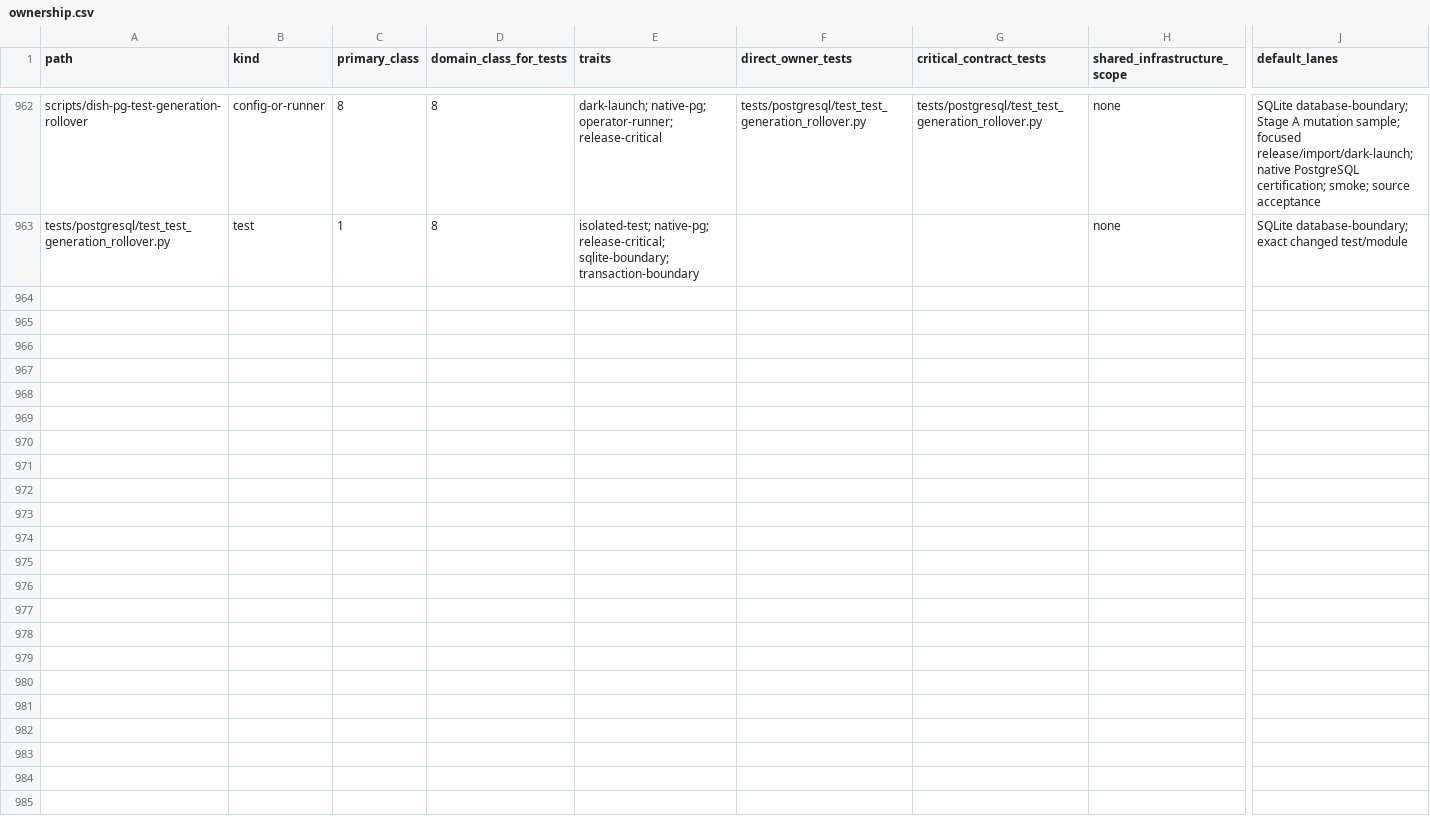
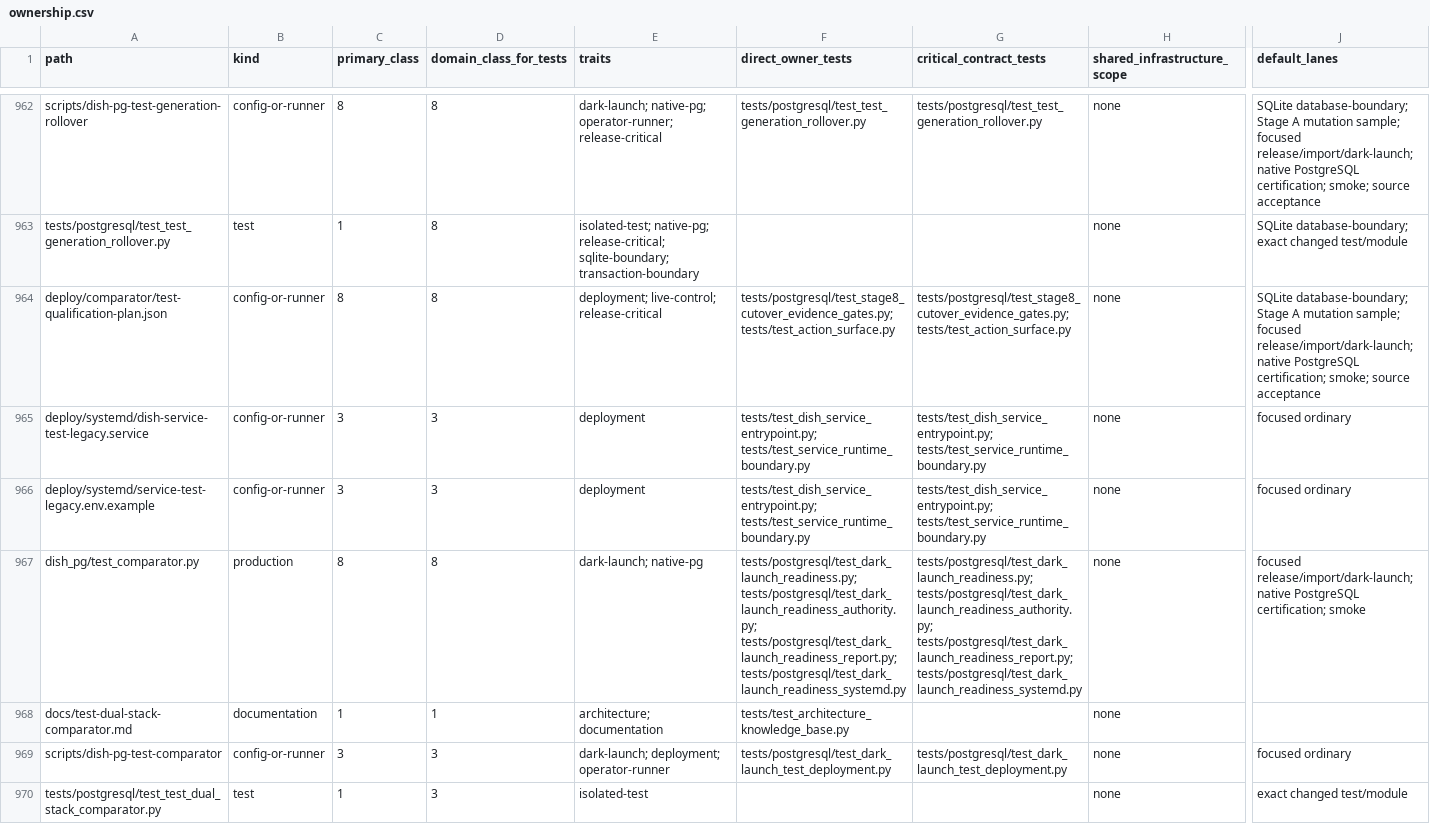
Before and after one commit to marcogallotta/ai-tools, a CSV file: dish/test_selection/ownership.csv, drawn as a sheet; only a part is shown, gaps mark what is left out; rows hold the shown columns only; the diff names each change by its address in the sheet, - before the commit and + after, or states it on an @@ line.

```diff
--- a/dish/test_selection/ownership.csv
+++ b/dish/test_selection/ownership.csv
+row 964: deploy/comparator/test-qualification-plan.json | config-or-runner | 8 | 8 | deployment; live-control; release-critical | tests/postgresql/test_stage8_cutover_evidence_gates.py; tests/test_action_surface.py | tests/postgresql/test_stage8_cutover_evidence_gates.py; tests/test_action_surface.py | none | SQLite database-boundary; Stage A mutation sample; focused release/import/dark-launch; native PostgreSQL certification; smoke; source acceptance
+row 965: deploy/systemd/dish-service-test-legacy.service | config-or-runner | 3 | 3 | deployment | tests/test_dish_service_entrypoint.py; tests/test_service_runtime_boundary.py | tests/test_dish_service_entrypoint.py; tests/test_service_runtime_boundary.py | none | focused ordinary
+row 966: deploy/systemd/service-test-legacy.env.example | config-or-runner | 3 | 3 | deployment | tests/test_dish_service_entrypoint.py; tests/test_service_runtime_boundary.py | tests/test_dish_service_entrypoint.py; tests/test_service_runtime_boundary.py | none | focused ordinary
+row 967: dish_pg/test_comparator.py | production | 8 | 8 | dark-launch; native-pg | tests/postgresql/test_dark_launch_readiness.py; tests/postgresql/test_dark_launch_readiness_authority.py; tests/postgresql/test_dark_launch_readiness_report.py; tests/postgresql/test_dark_launch_readiness_systemd.py | tests/postgresql/test_dark_launch_readiness.py; tests/postgresql/test_dark_launch_readiness_authority.py; tests/postgresql/test_dark_launch_readiness_report.py; tests/postgresql/test_dark_launch_readiness_systemd.py | none | focused release/import/dark-launch; native PostgreSQL certification; smoke
+row 968: docs/test-dual-stack-comparator.md | documentation | 1 | 1 | architecture; documentation | tests/test_architecture_knowledge_base.py |  | none
+row 969: scripts/dish-pg-test-comparator | config-or-runner | 3 | 3 | dark-launch; deployment; operator-runner | tests/postgresql/test_dark_launch_test_deployment.py | tests/postgresql/test_dark_launch_test_deployment.py | none | focused ordinary
+row 970: tests/postgresql/test_test_dual_stack_comparator.py | test | 1 | 3 | isolated-test |  |  | none | exact changed test/module
```
Also changed, not shown: 16 other files.
